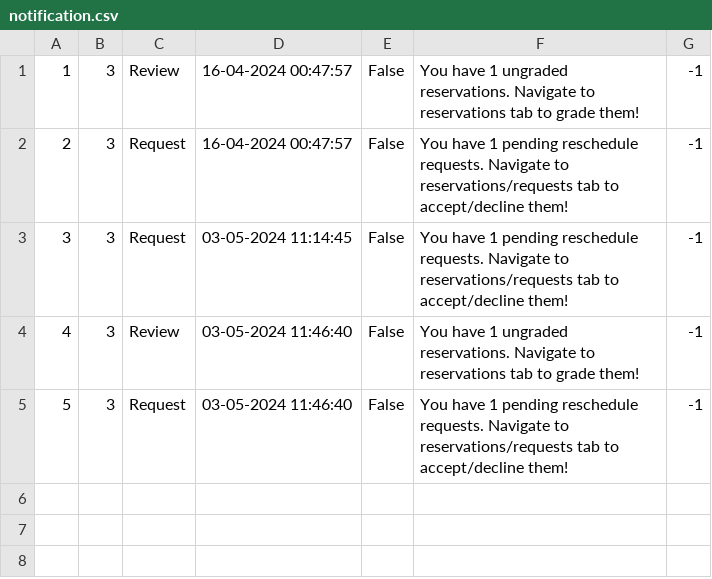
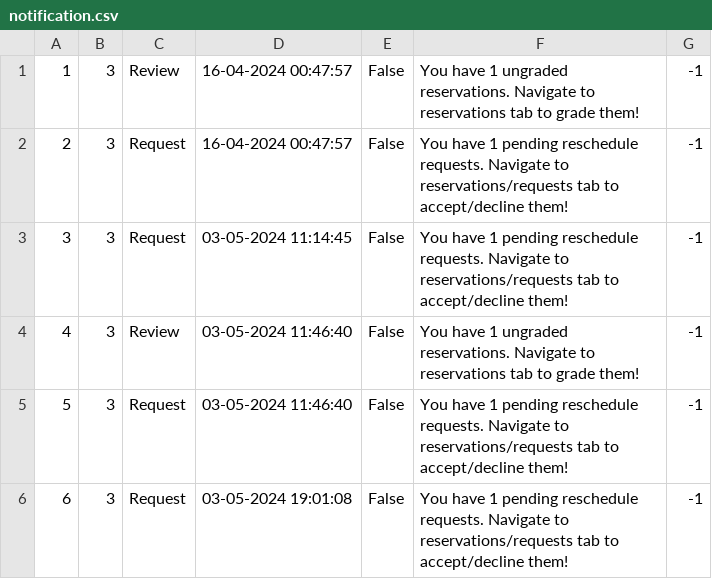
Before and after one commit to kzi-nastava/sims-ra-2024-group-2-team-a, a CSV file: Resources/Data/notification.csv, drawn as a sheet; the diff names each change by its address in the sheet, - before the commit and + after, or states it on an @@ line.

```diff
--- a/Resources/Data/notification.csv
+++ b/Resources/Data/notification.csv
+row 6: 6 | 3 | Request | 03-05-2024 19:01:08 | False | You have 1 pending reschedule requests. Navigate to reservations/requests tab to accept/decline them! | -1
```
Also changed, not shown: 41 other files.
